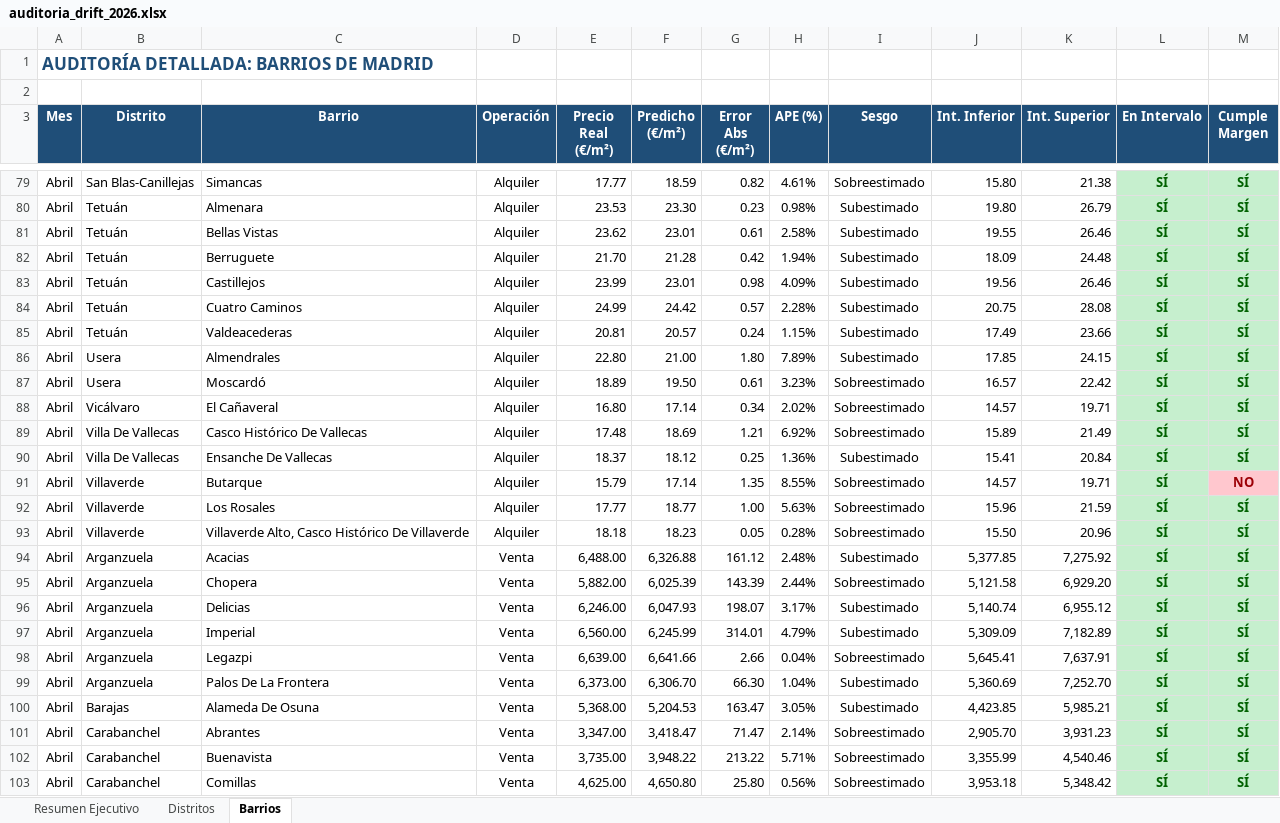
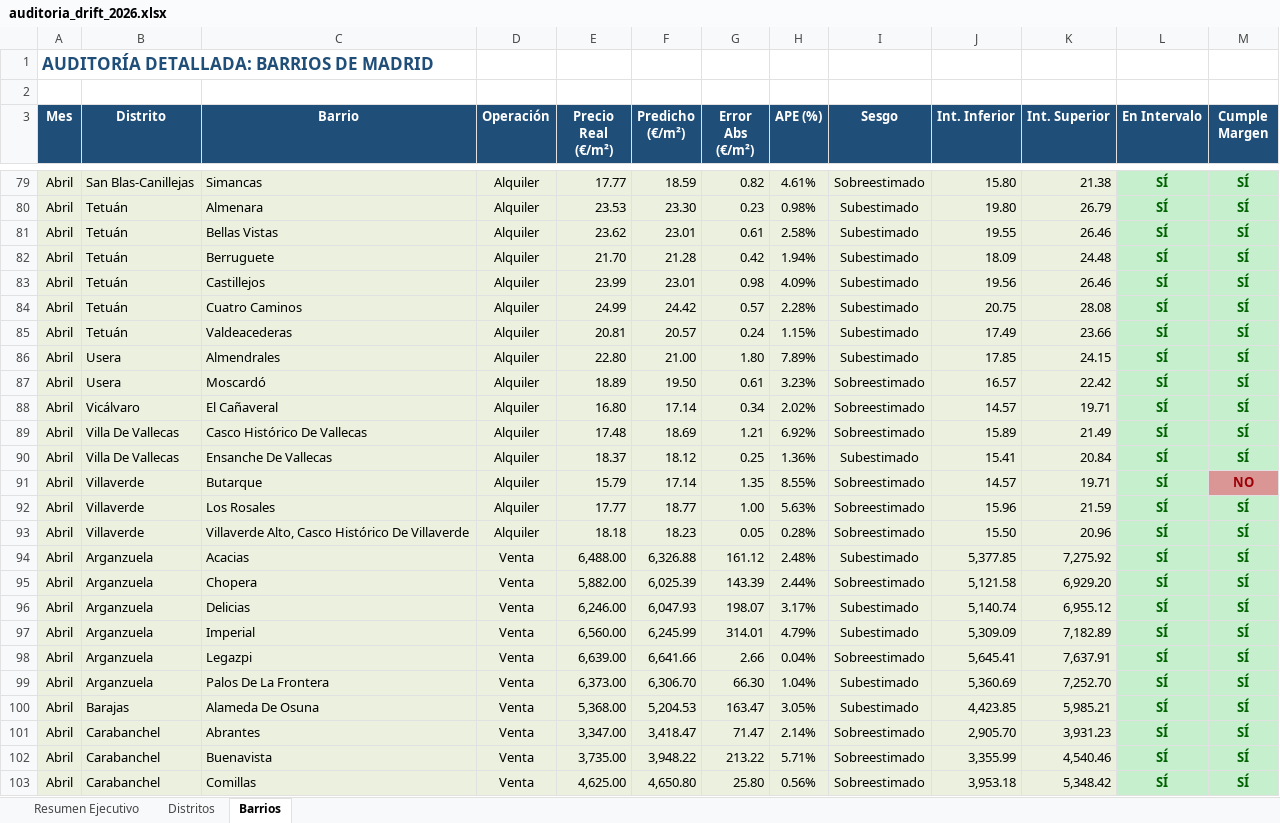
Before and after one commit to rodrigoapvigil/madrid-urban-intelligent, an Excel workbook: data/auditoria_drift_2026.xlsx, sheet Barrios, drawn as a sheet; only a part is shown, gaps mark what is left out; values as stored, in another font and other column widths than the file's, no borders; the diff covers the shown part only; the diff names each change by its address in the sheet, - before the commit and + after, or states it on an @@ line.

```diff
--- a/data/auditoria_drift_2026.xlsx (sheet Barrios)
+++ b/data/auditoria_drift_2026.xlsx (sheet Barrios)
-A79:K103 fill: none
+A79:K103 fill: #EBF1DE
-M91 fill: #FFC7CE
+M91 fill: #D99694
```
Also changed, not shown: cell formats elsewhere in this sheet, sheet Distritos, sheet Resumen Ejecutivo, 6 other files.
